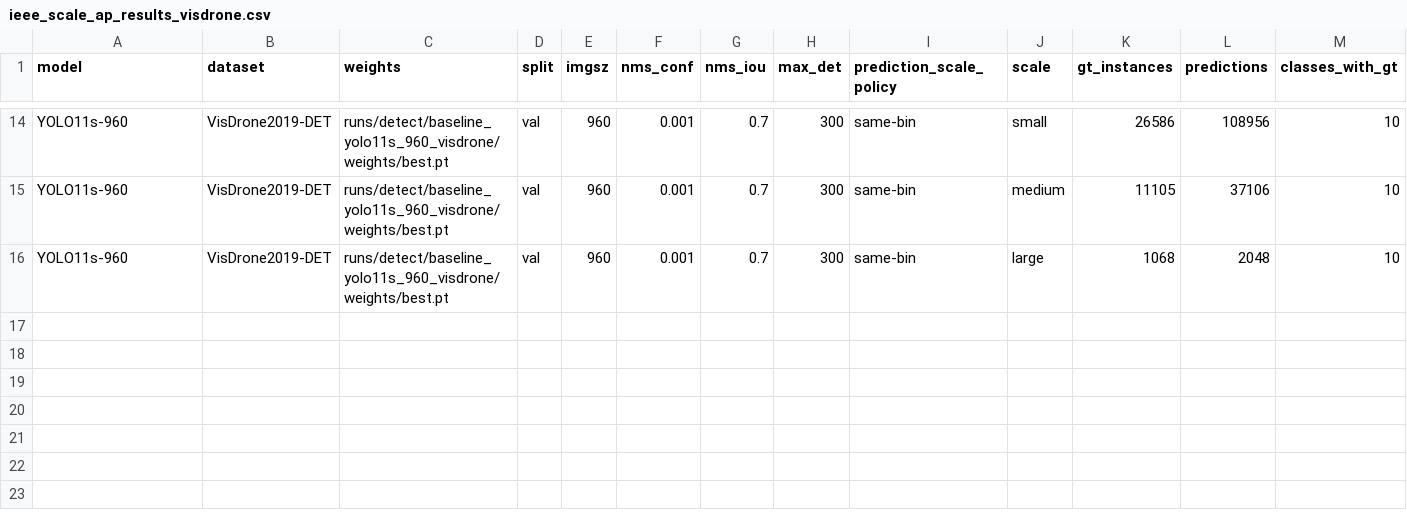
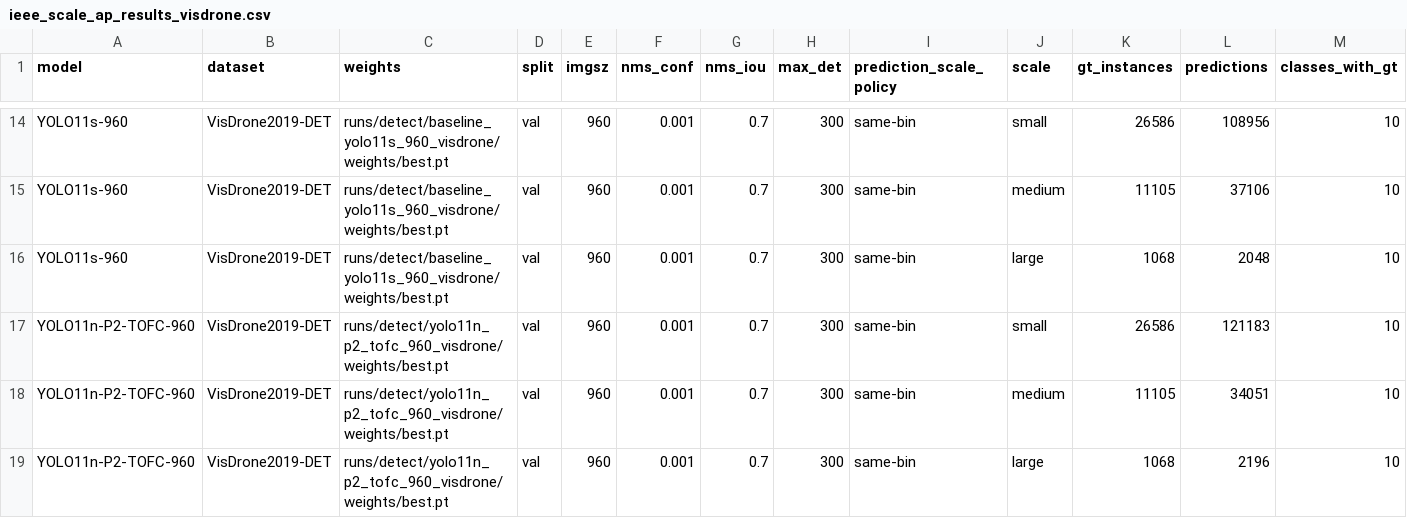
Before and after one commit to Jeremy0508-art/yolo-visdrone-project, a CSV file: paper/tables/ieee_scale_ap_results_visdrone.csv, drawn as a sheet; only a part is shown, gaps mark what is left out; rows hold the shown columns only; the diff names each change by its address in the sheet, - before the commit and + after, or states it on an @@ line.

```diff
--- a/paper/tables/ieee_scale_ap_results_visdrone.csv
+++ b/paper/tables/ieee_scale_ap_results_visdrone.csv
+row 17: YOLO11n-P2-TOFC-960 | VisDrone2019-DET | runs/detect/yolo11n_p2_tofc_960_visdrone/weights/best.pt | val | 960 | 0.001 | 0.7 | 300 | same-bin | small | 26586 | 121183 | 10
+row 18: YOLO11n-P2-TOFC-960 | VisDrone2019-DET | runs/detect/yolo11n_p2_tofc_960_visdrone/weights/best.pt | val | 960 | 0.001 | 0.7 | 300 | same-bin | medium | 11105 | 34051 | 10
+row 19: YOLO11n-P2-TOFC-960 | VisDrone2019-DET | runs/detect/yolo11n_p2_tofc_960_visdrone/weights/best.pt | val | 960 | 0.001 | 0.7 | 300 | same-bin | large | 1068 | 2196 | 10
```
Also changed, not shown: paper/tables/ieee_scale_results_visdrone.csv, paper/tables/ieee_server_status_history.csv, 33 other files.
